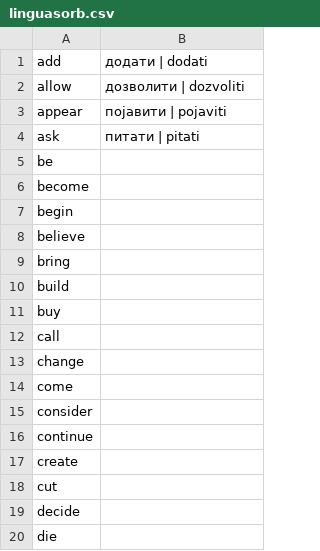
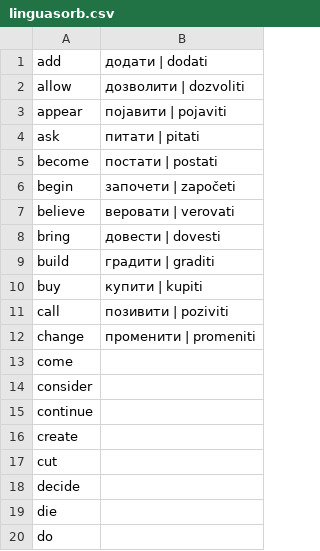
Before and after one commit to tijb/srpski_csv, a CSV file: linguasorb.csv, drawn as a sheet; only a part is shown; the shorter side is filled out with more unchanged rows; removed rows and columns are numbered as before the commit, all else as after; the diff names each change by its address in the sheet, - before the commit and + after, or states it on an @@ line.

Commit message:
Update linguasorb.csv

```diff
--- a/linguasorb.csv
+++ b/linguasorb.csv
-row 5: be
-B5: (empty)
+B5: постати | postati
-B6: (empty)
+B6: започети | započeti
-B7: (empty)
+B7: веровати | verovati
-B8: (empty)
+B8: довести | dovesti
-B9: (empty)
+B9: градити | graditi
-B10: (empty)
+B10: купити | kupiti
-B11: (empty)
+B11: позивити | poziviti
-B12: (empty)
+B12: променити | promeniti
```
